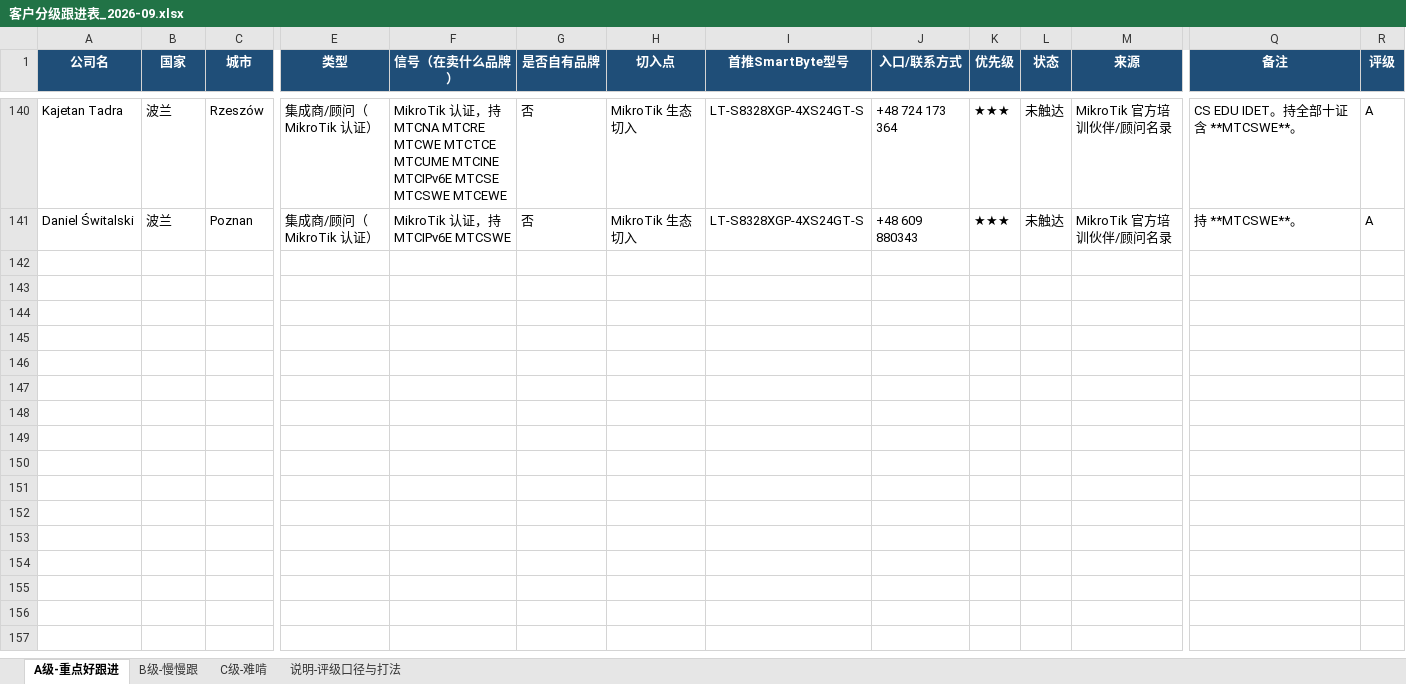
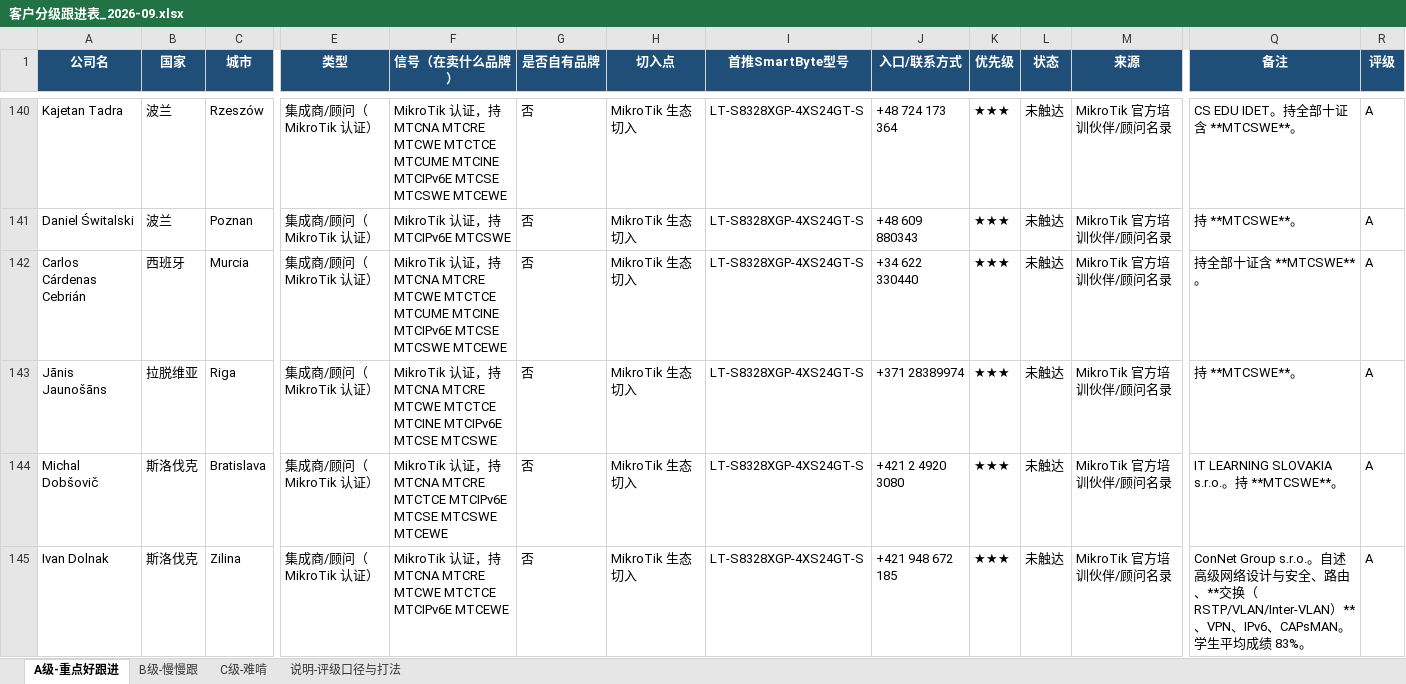
Before and after one commit to SimonSaga-202306/mikrotik-info, an Excel workbook: 客户分级跟进表_2026-09.xlsx, sheet A级-重点好跟进, drawn as a sheet; only a part is shown, gaps mark what is left out; values as stored, in another font and other column widths than the file's, no borders; rows hold the shown columns only; the diff names each change by its address in the sheet, - before the commit and + after, or states it on an @@ line.

```diff
--- a/客户分级跟进表_2026-09.xlsx (sheet A级-重点好跟进)
+++ b/客户分级跟进表_2026-09.xlsx (sheet A级-重点好跟进)
+row 142: Carlos Cárdenas Cebrián | 西班牙 | Murcia | 集成商/顾问（MikroTik 认证） | MikroTik 认证，持 MTCNA MTCRE MTCWE MTCTCE MTCUME MTCINE MTCIPv6E MTCSE MTCSWE MTCEWE | 否 | MikroTik 生态切入 | LT-S8328XGP-4XS24GT-S | +34 622 330440 | ★★★ | 未触达 | MikroTik 官方培训伙伴/顾问名录 | 持全部十证含 **MTCSWE**。 | A
+row 143: Jānis Jaunošāns | 拉脱维亚 | Riga | 集成商/顾问（MikroTik 认证） | MikroTik 认证，持 MTCNA MTCRE MTCWE MTCTCE MTCINE MTCIPv6E MTCSE MTCSWE | 否 | MikroTik 生态切入 | LT-S8328XGP-4XS24GT-S | +371 28389974 | ★★★ | 未触达 | MikroTik 官方培训伙伴/顾问名录 | 持 **MTCSWE**。 | A
+row 144: Michal Dobšovič | 斯洛伐克 | Bratislava | 集成商/顾问（MikroTik 认证） | MikroTik 认证，持 MTCNA MTCRE MTCTCE MTCIPv6E MTCSE MTCSWE MTCEWE | 否 | MikroTik 生态切入 | LT-S8328XGP-4XS24GT-S | +421 2 4920 3080 | ★★★ | 未触达 | MikroTik 官方培训伙伴/顾问名录 | IT LEARNING SLOVAKIA s.r.o.。持 **MTCSWE**。 | A
+row 145: Ivan Dolnak | 斯洛伐克 | Zilina | 集成商/顾问（MikroTik 认证） | MikroTik 认证，持 MTCNA MTCRE MTCWE MTCTCE MTCIPv6E MTCEWE | 否 | MikroTik 生态切入 | LT-S8328XGP-4XS24GT-S | +421 948 672 185 | ★★★ | 未触达 | MikroTik 官方培训伙伴/顾问名录 | ConNet Group s.r.o.。自述高级网络设计与安全、路由、**交换（RSTP/VLAN/Inter-VLAN）**、VPN、IPv6、CAPsMAN。学生平均成绩 83%。 | A
```
Also changed, not shown: sheet C级-难啃, sheet B级-慢慢跟, MikroTik_vs_SmartByte_替代对照表.xlsx, 14 other files.
